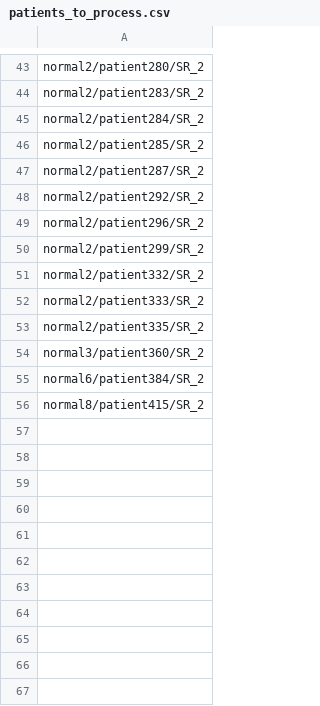
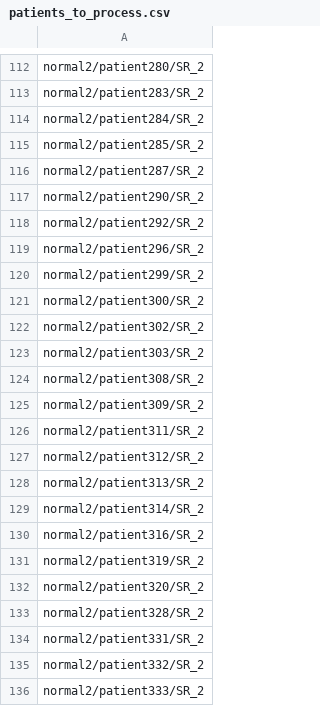
Before and after one commit to SmartEngines/monitored_helical_ct, a CSV file: patients_to_process.csv, drawn as a sheet; only a part is shown, gaps mark what is left out; the shorter side is filled out with more unchanged rows; the diff covers the shown part only.

Commit message:
updated (extended) patients list

```diff
--- a/patients_to_process.csv
+++ b/patients_to_process.csv
@@ -47,2 +116,3 @@ normal2/patient285/SR_2
 normal2/patient287/SR_2
+normal2/patient290/SR_2
 normal2/patient292/SR_2
@@ -50,2 +120,16 @@ normal2/patient296/SR_2
 normal2/patient299/SR_2
+normal2/patient300/SR_2
+normal2/patient302/SR_2
+normal2/patient303/SR_2
+normal2/patient308/SR_2
+normal2/patient309/SR_2
+normal2/patient311/SR_2
+normal2/patient312/SR_2
+normal2/patient313/SR_2
+normal2/patient314/SR_2
+normal2/patient316/SR_2
+normal2/patient319/SR_2
+normal2/patient320/SR_2
+normal2/patient328/SR_2
+normal2/patient331/SR_2
 normal2/patient332/SR_2
```
Also changed, not shown: 92 added rows elsewhere in this file.
